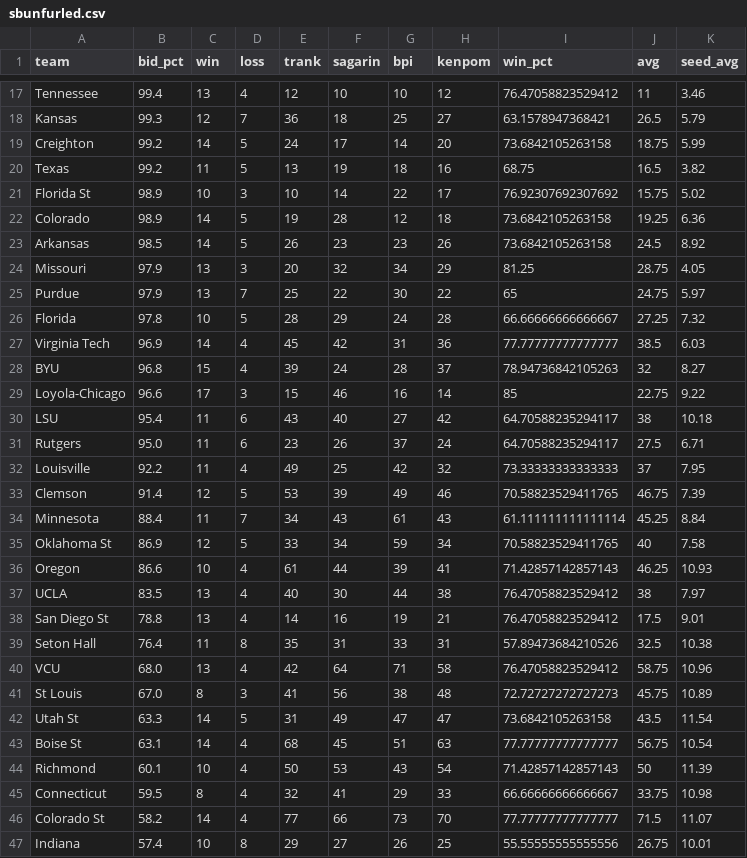
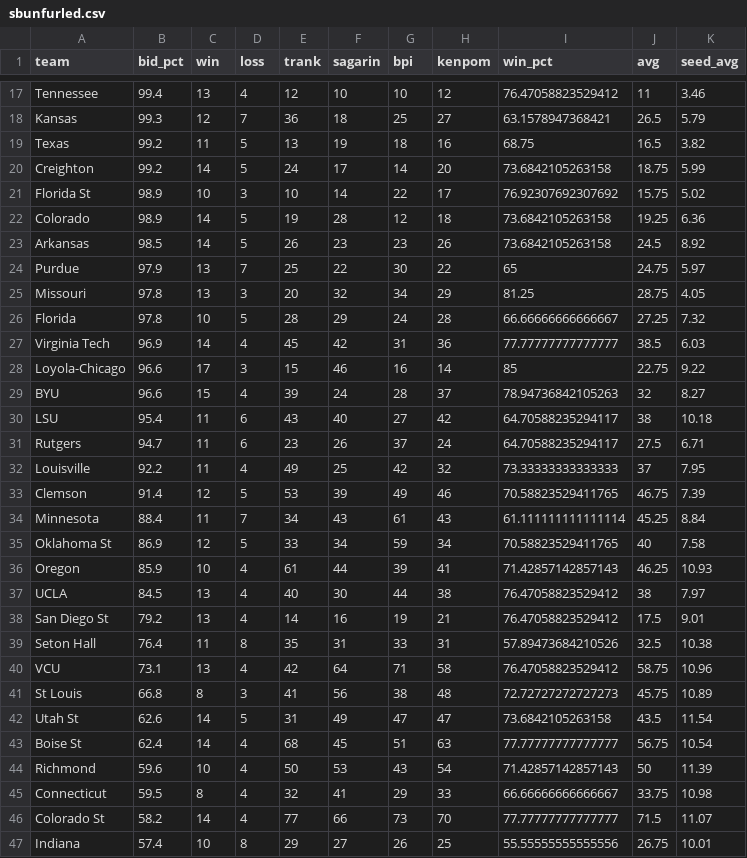
Before and after one commit to lbenz730/NCAA_Hoops, a CSV file: sbunfurled.csv, drawn as a sheet; only a part is shown, gaps mark what is left out; the diff covers the shown part only.

Commit message:
System Update 2021-02-14

```diff
--- a/sbunfurled.csv
+++ b/sbunfurled.csv
@@ -18,4 +18,4 @@ Tennessee,99.4,13,4,12,10,10,12,76.47058823529412,11,3.46
 Kansas,99.3,12,7,36,18,25,27,63.1578947368421,26.5,5.79
+Texas,99.2,11,5,13,19,18,16,68.75,16.5,3.82
 Creighton,99.2,14,5,24,17,14,20,73.6842105263158,18.75,5.99
-Texas,99.2,11,5,13,19,18,16,68.75,16.5,3.82
 Florida St,98.9,10,3,10,14,22,17,76.92307692307692,15.75,5.02
@@ -23,10 +23,10 @@ Colorado,98.9,14,5,19,28,12,18,73.6842105263158,19.25,6.36
 Arkansas,98.5,14,5,26,23,23,26,73.6842105263158,24.5,8.92
-Missouri,97.9,13,3,20,32,34,29,81.25,28.75,4.05
 Purdue,97.9,13,7,25,22,30,22,65,24.75,5.97
+Missouri,97.8,13,3,20,32,34,29,81.25,28.75,4.05
 Florida,97.8,10,5,28,29,24,28,66.66666666666667,27.25,7.32
 Virginia Tech,96.9,14,4,45,42,31,36,77.77777777777777,38.5,6.03
-BYU,96.8,15,4,39,24,28,37,78.94736842105263,32,8.27
 Loyola-Chicago,96.6,17,3,15,46,16,14,85,22.75,9.22
+BYU,96.6,15,4,39,24,28,37,78.94736842105263,32,8.27
 LSU,95.4,11,6,43,40,27,42,64.70588235294117,38,10.18
-Rutgers,95.0,11,6,23,26,37,24,64.70588235294117,27.5,6.71
+Rutgers,94.7,11,6,23,26,37,24,64.70588235294117,27.5,6.71
 Louisville,92.2,11,4,49,25,42,32,73.33333333333333,37,7.95
@@ -35,11 +35,11 @@ Minnesota,88.4,11,7,34,43,61,43,61.111111111111114,45.25,8.84
 Oklahoma St,86.9,12,5,33,34,59,34,70.58823529411765,40,7.58
-Oregon,86.6,10,4,61,44,39,41,71.42857142857143,46.25,10.93
-UCLA,83.5,13,4,40,30,44,38,76.47058823529412,38,7.97
-San Diego St,78.8,13,4,14,16,19,21,76.47058823529412,17.5,9.01
+Oregon,85.9,10,4,61,44,39,41,71.42857142857143,46.25,10.93
+UCLA,84.5,13,4,40,30,44,38,76.47058823529412,38,7.97
+San Diego St,79.2,13,4,14,16,19,21,76.47058823529412,17.5,9.01
 Seton Hall,76.4,11,8,35,31,33,31,57.89473684210526,32.5,10.38
-VCU,68.0,13,4,42,64,71,58,76.47058823529412,58.75,10.96
-St Louis,67.0,8,3,41,56,38,48,72.72727272727273,45.75,10.89
-Utah St,63.3,14,5,31,49,47,47,73.6842105263158,43.5,11.54
-Boise St,63.1,14,4,68,45,51,63,77.77777777777777,56.75,10.54
-Richmond,60.1,10,4,50,53,43,54,71.42857142857143,50,11.39
+VCU,73.1,13,4,42,64,71,58,76.47058823529412,58.75,10.96
+St Louis,66.8,8,3,41,56,38,48,72.72727272727273,45.75,10.89
+Utah St,62.6,14,5,31,49,47,47,73.6842105263158,43.5,11.54
+Boise St,62.4,14,4,68,45,51,63,77.77777777777777,56.75,10.54
+Richmond,59.6,10,4,50,53,43,54,71.42857142857143,50,11.39
 Connecticut,59.5,8,4,32,41,29,33,66.66666666666667,33.75,10.98
```
Also changed, not shown: 1 added row, 1 removed row and 10 edited cells elsewhere in this file.
